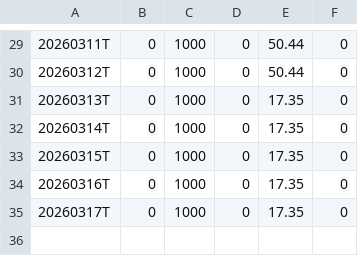
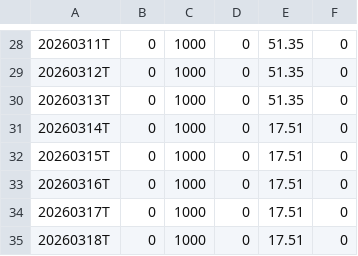
Before and after one commit to Fred6725/rs-log, a CSV file: output/RSRATING.csv, drawn as a sheet; only a part is shown, gaps mark what is left out; the diff covers the shown part only.

```diff
--- a/output/RSRATING.csv
+++ b/output/RSRATING.csv
@@ -29,7 +28,8 @@
-20260311T,0,1000,0,50.44,0
-20260312T,0,1000,0,50.44,0
-20260313T,0,1000,0,17.35,0
-20260314T,0,1000,0,17.35,0
-20260315T,0,1000,0,17.35,0
-20260316T,0,1000,0,17.35,0
-20260317T,0,1000,0,17.35,0
+20260311T,0,1000,0,51.35,0
+20260312T,0,1000,0,51.35,0
+20260313T,0,1000,0,51.35,0
+20260314T,0,1000,0,17.51,0
+20260315T,0,1000,0,17.51,0
+20260316T,0,1000,0,17.51,0
+20260317T,0,1000,0,17.51,0
+20260318T,0,1000,0,17.51,0
```
Also changed, not shown: 1 removed row and 27 edited cells elsewhere in this file, output/rs_industries.csv, output/rs_stocks.csv, 2 other files.
